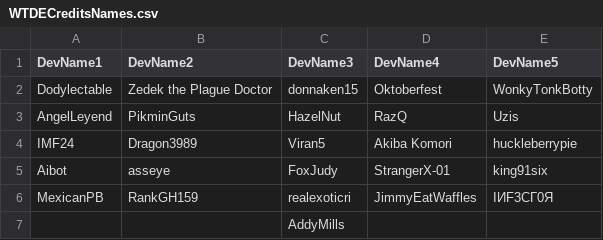
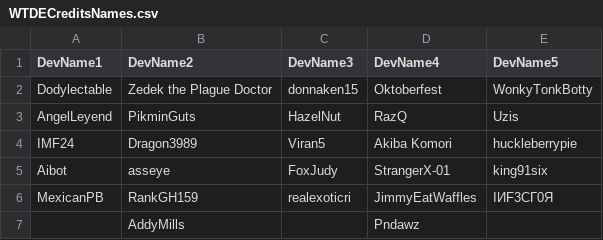
Before and after one commit to IMF24/WTDE-Launcher, a CSV file: res/WTDECreditsNames.csv, drawn as a sheet; removed rows and columns are numbered as before the commit, all else as after; the diff names each change by its address in the sheet, - before the commit and + after, or states it on an @@ line.

Commit message:
Add Pndawz to Credits tab (CSV change)

```diff
--- a/res/WTDECreditsNames.csv
+++ b/res/WTDECreditsNames.csv
-row 7:  |  | AddyMills
+row 7:  | AddyMills |  | Pndawz
```
